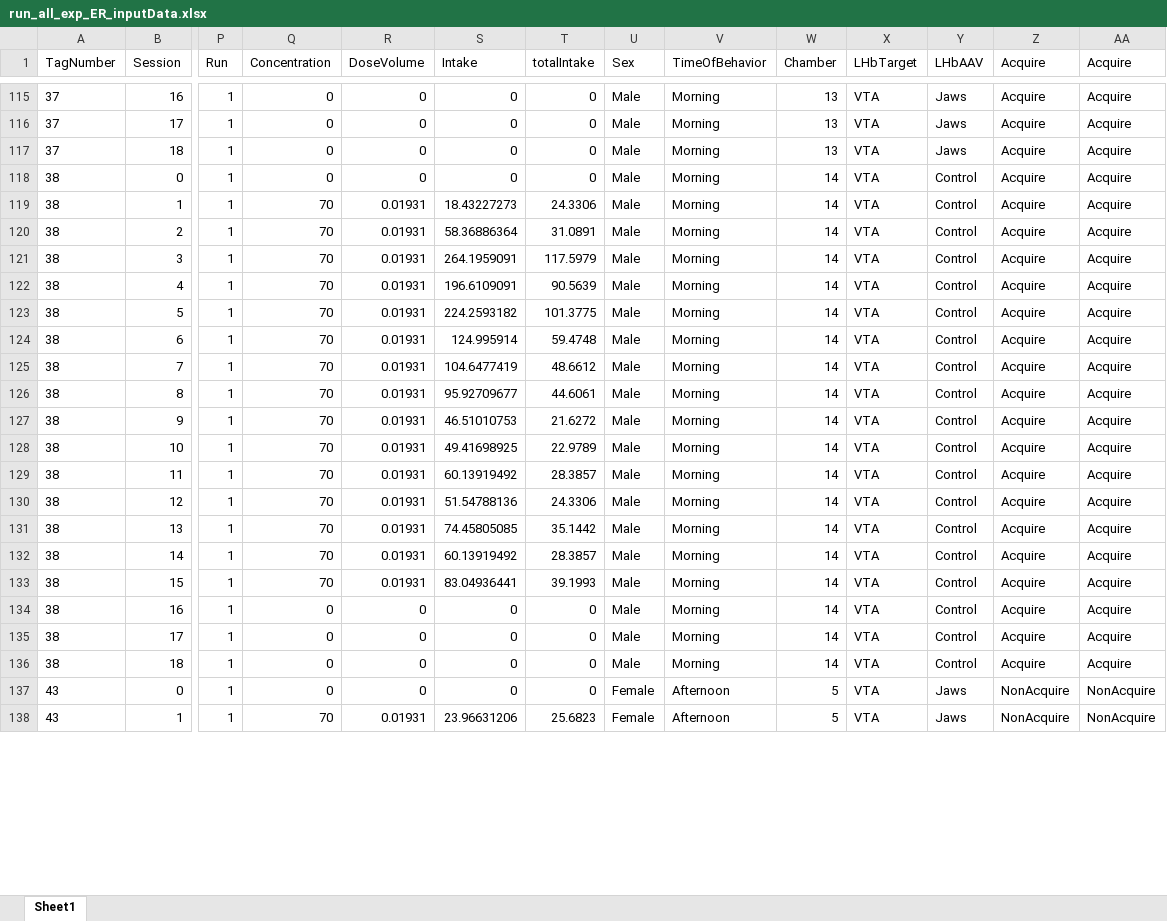
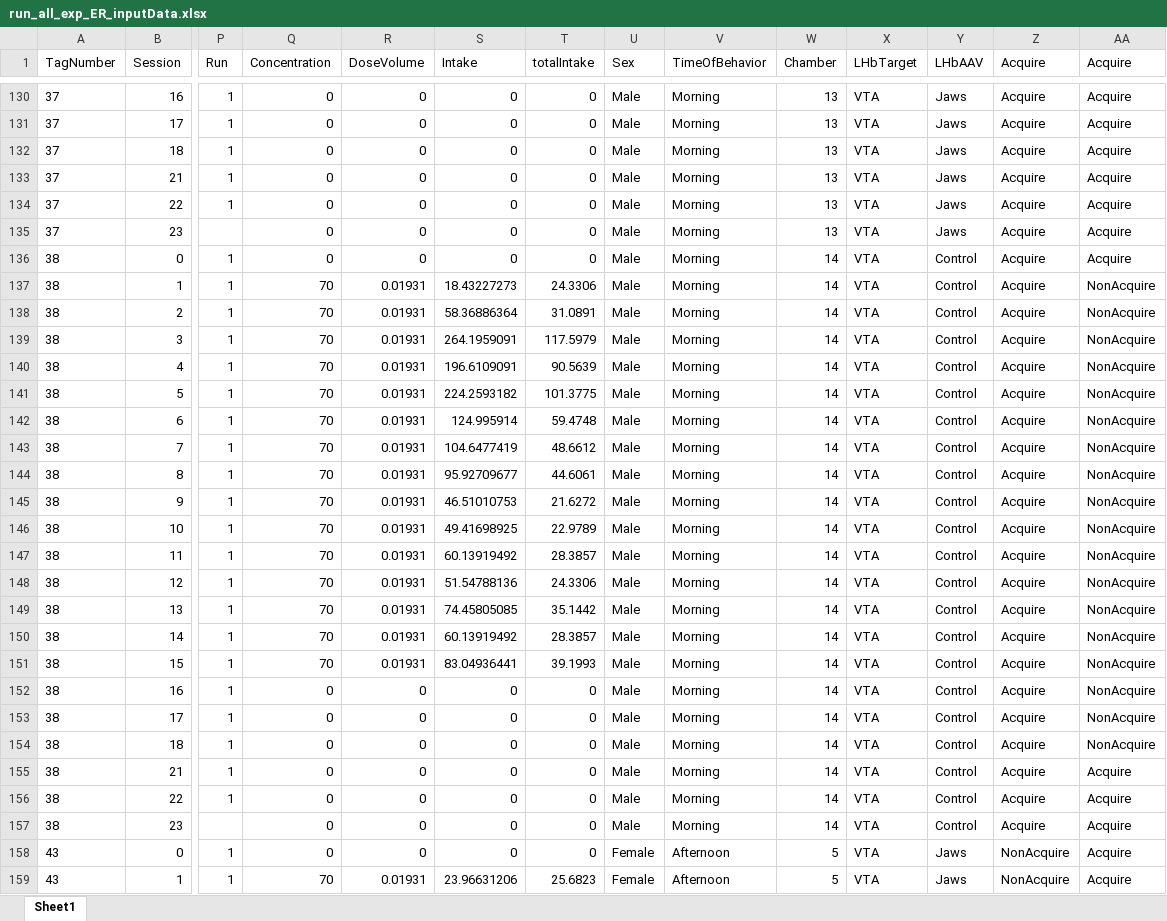
Before and after one commit to schleuf/CoffeyBehavior_Rat_LHbTargets, an Excel workbook: Outputs/Exp_all_Run_all_exclusions/Behavior Tables/run_all_exp_ER_inputData.xlsx, sheet Sheet1, drawn as a sheet; only a part is shown, gaps mark what is left out; values as stored, in another font and other column widths than the file's, no borders; addresses are those after the commit; rows hold the shown columns only; the diff covers the shown part only; the diff names each change by its address in the sheet, - before the commit and + after, or states it on an @@ line.

```diff
--- a/Outputs/Exp_all_Run_all_exclusions/Behavior Tables/run_all_exp_ER_inputData.xlsx (sheet Sheet1)
+++ b/Outputs/Exp_all_Run_all_exclusions/Behavior Tables/run_all_exp_ER_inputData.xlsx (sheet Sheet1)
+row 133: 37 | 21 | 1 | 0 | 0 | 0 | 0 | Male | Morning | 13 | VTA | Jaws | Acquire | Acquire
+row 134: 37 | 22 | 1 | 0 | 0 | 0 | 0 | Male | Morning | 13 | VTA | Jaws | Acquire | Acquire
+row 135: 37 | 23 |  | 0 | 0 | 0 | 0 | Male | Morning | 13 | VTA | Jaws | Acquire | Acquire
-AA137:AA154 (Acquire): Acquire
+AA137:AA154 (Acquire): NonAcquire
+row 155: 38 | 21 | 1 | 0 | 0 | 0 | 0 | Male | Morning | 14 | VTA | Control | Acquire | Acquire
+row 156: 38 | 22 | 1 | 0 | 0 | 0 | 0 | Male | Morning | 14 | VTA | Control | Acquire | Acquire
+row 157: 38 | 23 |  | 0 | 0 | 0 | 0 | Male | Morning | 14 | VTA | Control | Acquire | Acquire
-AA158:AA159 (Acquire): NonAcquire
+AA158:AA159 (Acquire): Acquire
```
Also changed, not shown: 39 added rows and 91 edited cells elsewhere in this sheet, Experiment Key.xlsx, Outputs/Exp_all_Run_all_exclusions/Behavior Tables/run_all_exp_ER_GroupStats.xlsx, 52 other files.
